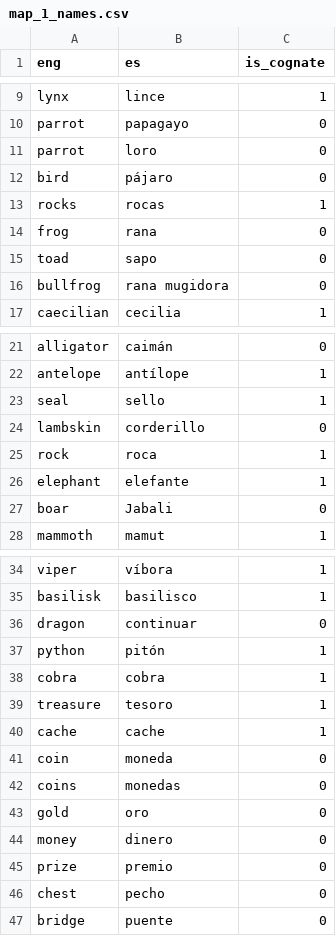
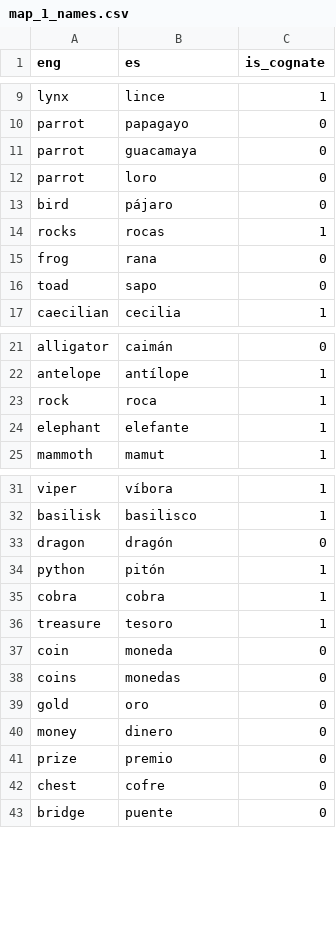
Before and after one commit to deangeckt/CLG-lab-Chat-Bot-Analysis, a CSV file: offline/nouns/map_1_names.csv, drawn as a sheet; only a part is shown, gaps mark what is left out.

```diff
--- a/offline/nouns/map_1_names.csv
+++ b/offline/nouns/map_1_names.csv
@@ -10,2 +10,3 @@ lynx,lince,1
 parrot,papagayo,0
+parrot,guacamaya,0
 parrot,loro,0
@@ -15,3 +16,2 @@ frog,rana,0
 toad,sapo,0
-bullfrog,rana mugidora,0
 caecilian,cecilia,1
@@ -22,7 +22,4 @@ alligator,caimán,0
 antelope,antílope,1
-seal,sello,1
-lambskin,corderillo,0
 rock,roca,1
 elephant,elefante,1
-boar,Jabali,0
 mammoth,mamut,1
@@ -35,3 +32,3 @@ viper,víbora,1
 basilisk,basilisco,1
-dragon,continuar,0
+dragon,dragón,0
 python,pitón,1
@@ -39,3 +36,2 @@ cobra,cobra,1
 treasure,tesoro,1
-cache,cache,1
 coin,moneda,0
@@ -45,3 +41,3 @@ money,dinero,0
 prize,premio,0
-chest,pecho,0
+chest,cofre,0
 bridge,puente,0
```
Also changed, not shown: offline/nouns/map_2_names.csv, offline/nouns/map_3_names.csv, 3 other files.
